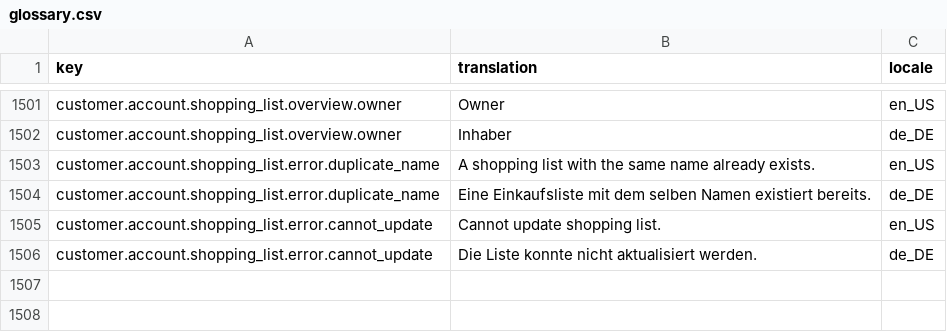
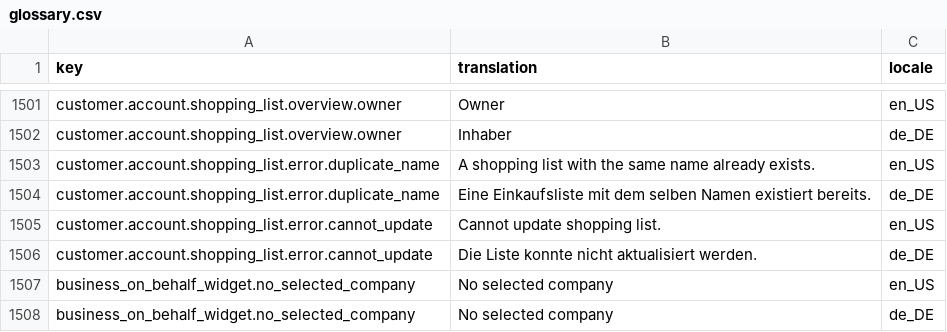
Before and after one commit to spryker-shop/b2b-demo-shop, a CSV file: data/import/glossary.csv, drawn as a sheet; only a part is shown, gaps mark what is left out; the diff names each change by its address in the sheet, - before the commit and + after, or states it on an @@ line.

Commit message:
PS-809. Enable widget plugin. Add glossary keys.

```diff
--- a/data/import/glossary.csv
+++ b/data/import/glossary.csv
+row 1507: business_on_behalf_widget.no_selected_company | No selected company | en_US
+row 1508: business_on_behalf_widget.no_selected_company | No selected company | de_DE
```
Also changed, not shown: 1 other file.
